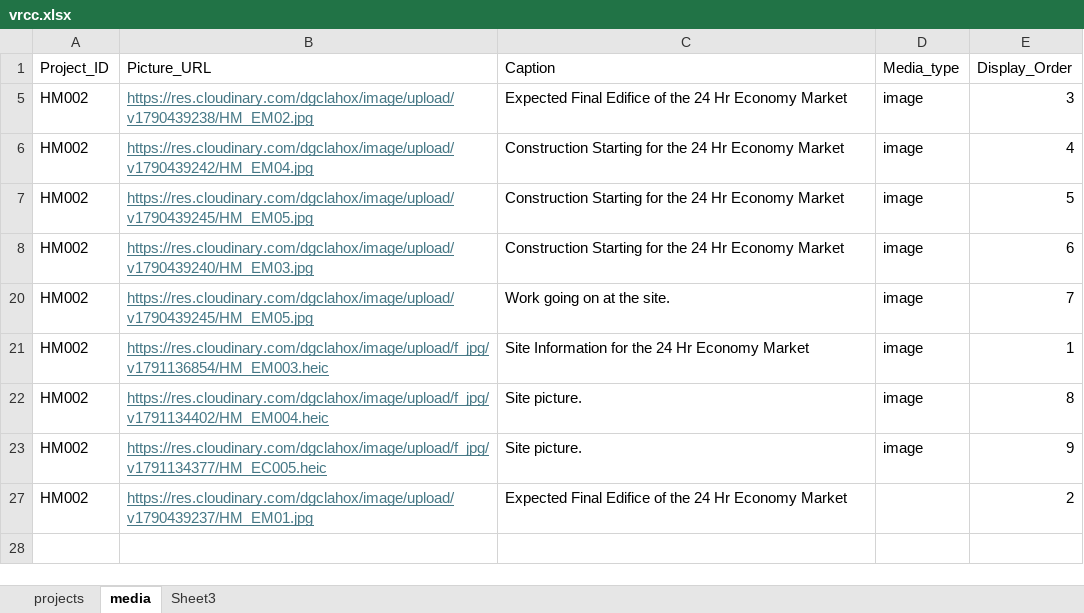
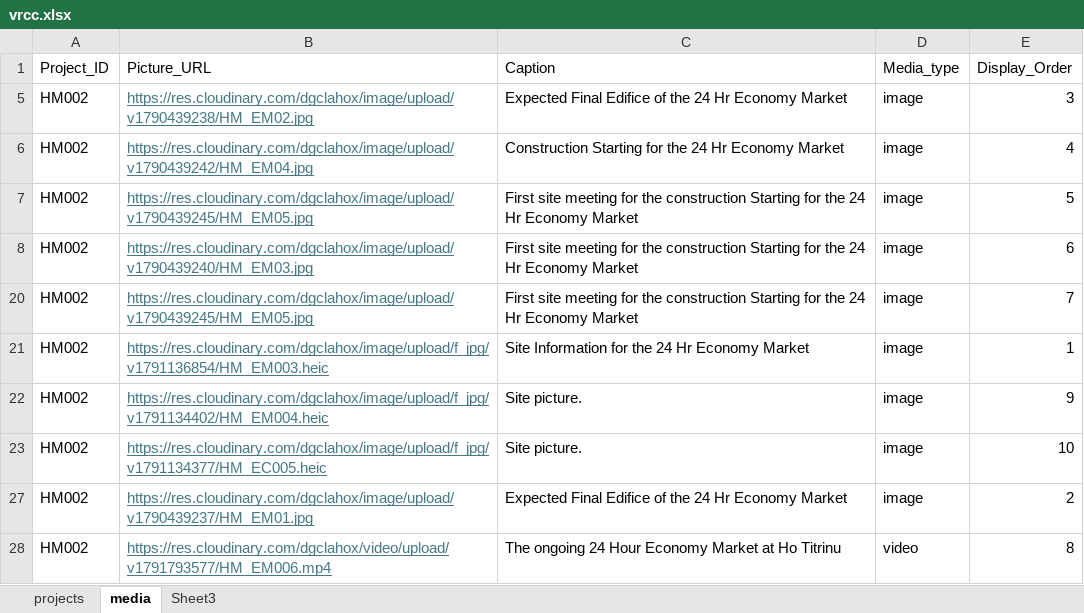
Before and after one commit to DavidSenyo/VRCC, an Excel workbook: vrcc.xlsx, sheet media, drawn as a sheet; values as stored, in another font and other column widths than the file's, no borders; the diff names each change by its address in the sheet, - before the commit and + after, or states it on an @@ line.

Commit message:
Add files via upload

```diff
--- a/vrcc.xlsx (sheet media)
+++ b/vrcc.xlsx (sheet media)
-C7:C8 (Caption): Construction Starting for…
+C7:C8 (Caption): First site meeting for the construction Starting for…
-C20 (Caption): Work going on at the site.
+C20 (Caption): First site meeting for the construction Starting for the 24 Hr Economy Market
-E22 (Display_Order): 8
+E22 (Display_Order): 9
-E23 (Display_Order): 9
+E23 (Display_Order): 10
-D27 (Media_type): (empty)
+D27 (Media_type): image
+row 28: HM002 | https://res.cloudinary.com/dgclahox/video/upload/v1791793577/HM_EM006.mp4 | The ongoing 24 Hour Economy Market at Ho Titrinu | video | 8
```
Also changed, not shown: sheet projects, hidden cells.
